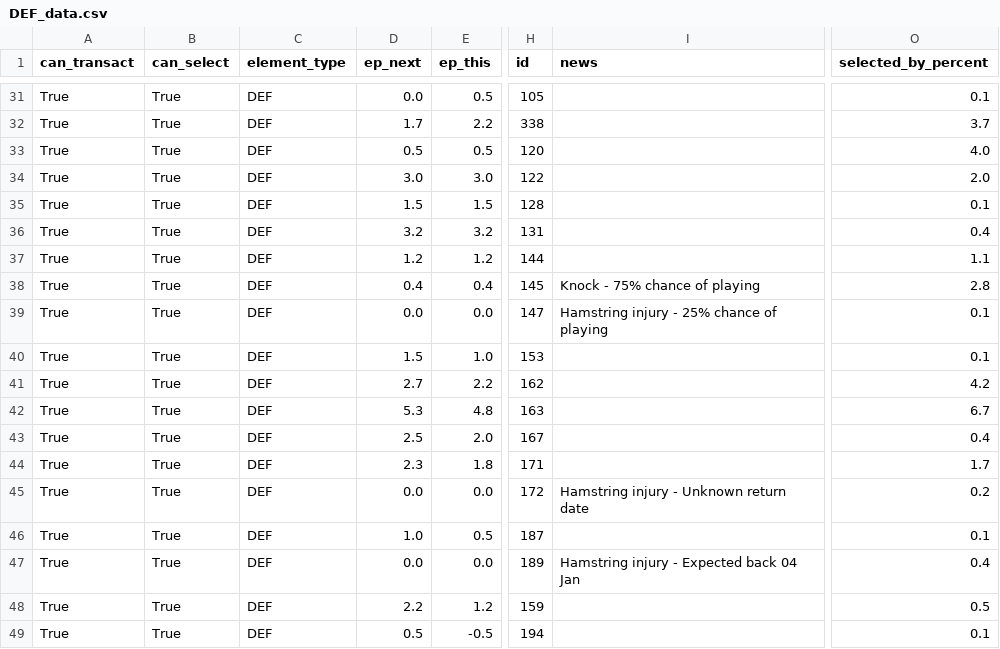
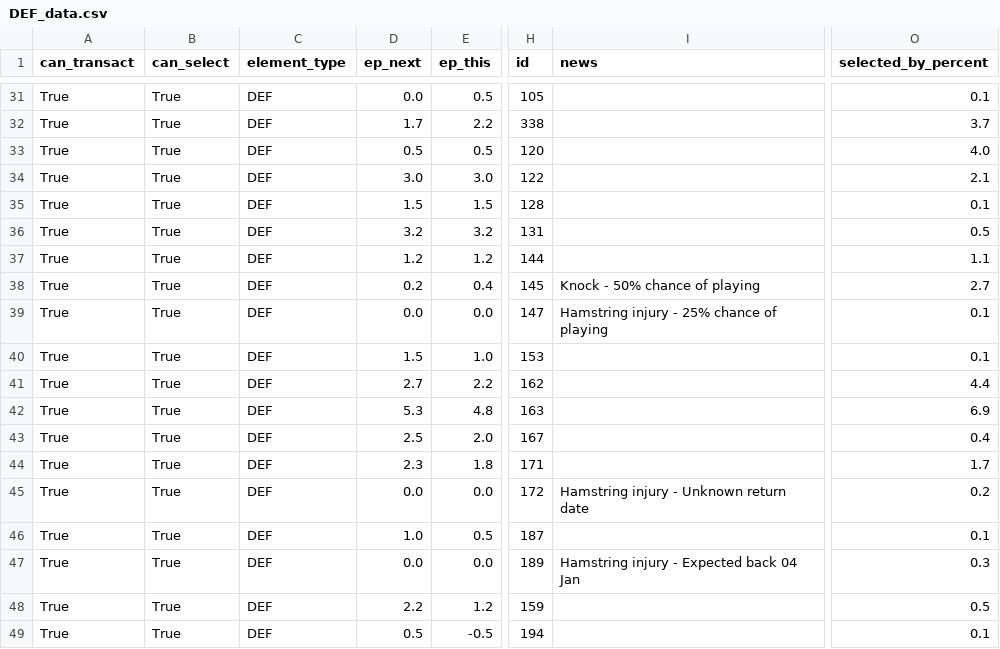
Before and after one commit to GCP-Biryani/fpl-infographics, a CSV file: DEF_data.csv, drawn as a sheet; only a part is shown, gaps mark what is left out; the diff covers the shown part only; the diff names each change by its address in the sheet, - before the commit and + after, or states it on an @@ line.

```diff
--- a/DEF_data.csv
+++ b/DEF_data.csv
-O34 (selected_by_percent): 2.0
+O34 (selected_by_percent): 2.1
-O36 (selected_by_percent): 0.4
+O36 (selected_by_percent): 0.5
-D38 (ep_next): 0.4
+D38 (ep_next): 0.2
-I38 (news): Knock - 75% chance of playing
+I38 (news): Knock - 50% chance of playing
-O38 (selected_by_percent): 2.8
+O38 (selected_by_percent): 2.7
-O41 (selected_by_percent): 4.2
+O41 (selected_by_percent): 4.4
-O42 (selected_by_percent): 6.7
+O42 (selected_by_percent): 6.9
-O47 (selected_by_percent): 0.4
+O47 (selected_by_percent): 0.3
```
Also changed, not shown: 87 edited cells elsewhere in this file, FWD_data.csv, GKP_data.csv, 3 other files.
